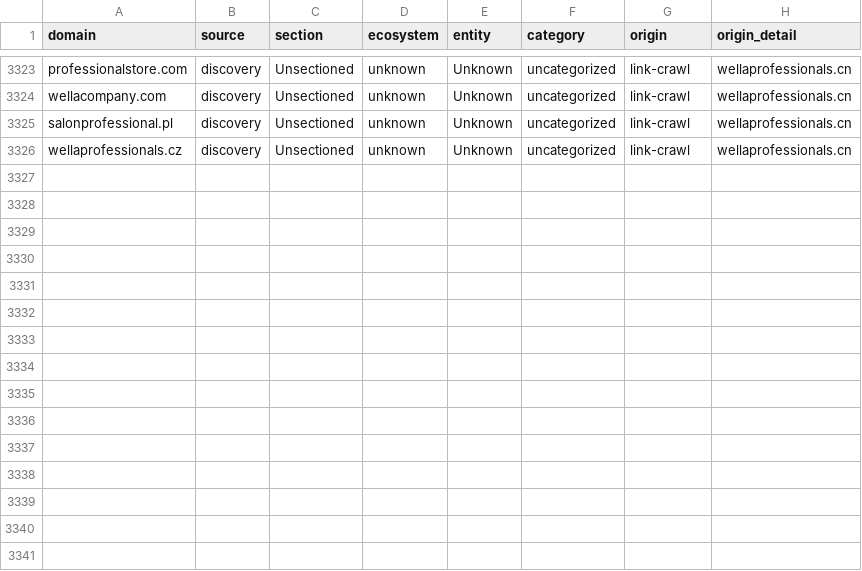
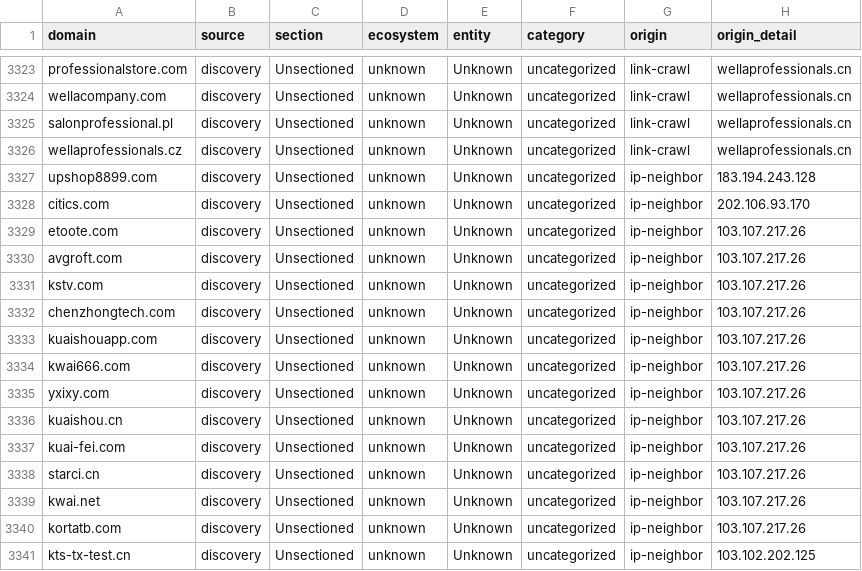
Before and after one commit to harryheros/domainnova, a CSV file: data/domains_metadata.csv, drawn as a sheet; only a part is shown, gaps mark what is left out; the diff names each change by its address in the sheet, - before the commit and + after, or states it on an @@ line.

```diff
--- a/data/domains_metadata.csv
+++ b/data/domains_metadata.csv
+row 3327: upshop8899.com | discovery | Unsectioned | unknown | Unknown | uncategorized | ip-neighbor | 183.194.243.128
+row 3328: citics.com | discovery | Unsectioned | unknown | Unknown | uncategorized | ip-neighbor | 202.106.93.170
+row 3329: etoote.com | discovery | Unsectioned | unknown | Unknown | uncategorized | ip-neighbor | 103.107.217.26
+row 3330: avgroft.com | discovery | Unsectioned | unknown | Unknown | uncategorized | ip-neighbor | 103.107.217.26
+row 3331: kstv.com | discovery | Unsectioned | unknown | Unknown | uncategorized | ip-neighbor | 103.107.217.26
+row 3332: chenzhongtech.com | discovery | Unsectioned | unknown | Unknown | uncategorized | ip-neighbor | 103.107.217.26
+row 3333: kuaishouapp.com | discovery | Unsectioned | unknown | Unknown | uncategorized | ip-neighbor | 103.107.217.26
+row 3334: kwai666.com | discovery | Unsectioned | unknown | Unknown | uncategorized | ip-neighbor | 103.107.217.26
+row 3335: yxixy.com | discovery | Unsectioned | unknown | Unknown | uncategorized | ip-neighbor | 103.107.217.26
+row 3336: kuaishou.cn | discovery | Unsectioned | unknown | Unknown | uncategorized | ip-neighbor | 103.107.217.26
+row 3337: kuai-fei.com | discovery | Unsectioned | unknown | Unknown | uncategorized | ip-neighbor | 103.107.217.26
+row 3338: starci.cn | discovery | Unsectioned | unknown | Unknown | uncategorized | ip-neighbor | 103.107.217.26
+row 3339: kwai.net | discovery | Unsectioned | unknown | Unknown | uncategorized | ip-neighbor | 103.107.217.26
+row 3340: kortatb.com | discovery | Unsectioned | unknown | Unknown | uncategorized | ip-neighbor | 103.107.217.26
+row 3341: kts-tx-test.cn | discovery | Unsectioned | unknown | Unknown | uncategorized | ip-neighbor | 103.102.202.125
```
Also changed, not shown: 14 other files.
